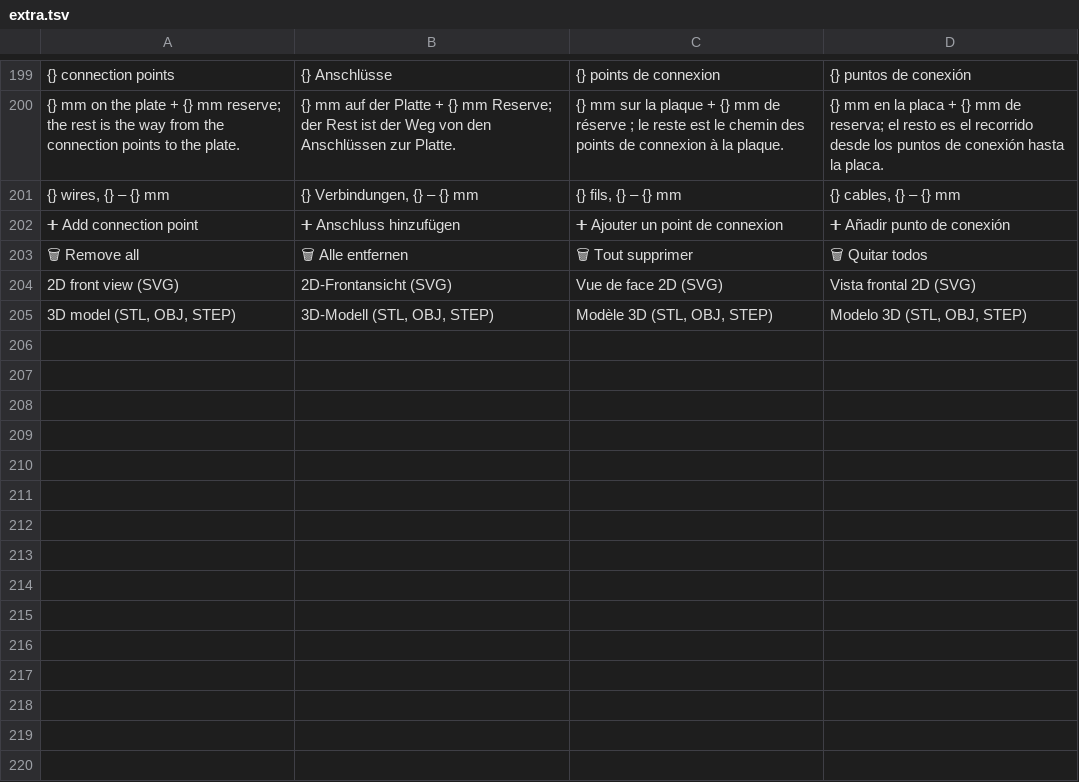
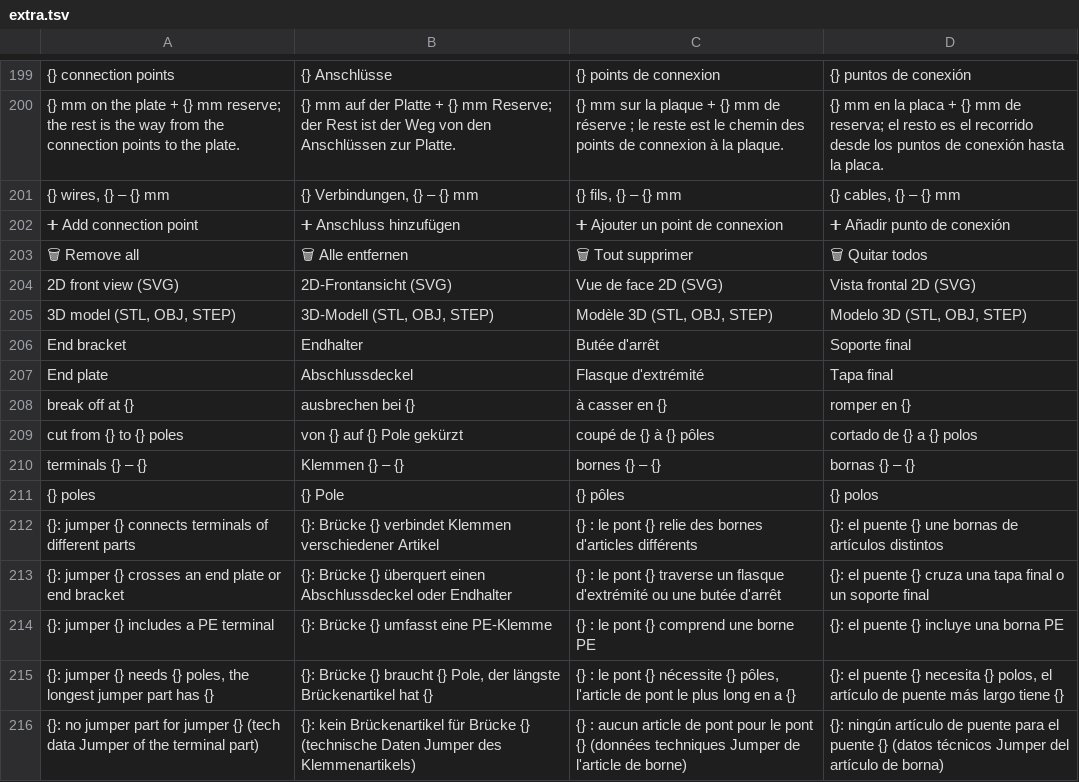
Before and after one commit to JukkaJor/OpenECraft, a TSV file: crates/openecraft-i18n/src/catalog/extra.tsv, drawn as a sheet; only a part is shown, gaps mark what is left out; the diff names each change by its address in the sheet, - before the commit and + after, or states it on an @@ line.

```diff
--- a/crates/openecraft-i18n/src/catalog/extra.tsv
+++ b/crates/openecraft-i18n/src/catalog/extra.tsv
+row 206: End bracket | Endhalter | Butée d'arrêt | Soporte final
+row 207: End plate | Abschlussdeckel | Flasque d'extrémité | Tapa final
+row 208: break off at {} | ausbrechen bei {} | à casser en {} | romper en {}
+row 209: cut from {} to {} poles | von {} auf {} Pole gekürzt | coupé de {} à {} pôles | cortado de {} a {} polos
+row 210: terminals {} – {} | Klemmen {} – {} | bornes {} – {} | bornas {} – {}
+row 211: {} poles | {} Pole | {} pôles | {} polos
+row 212: {}: jumper {} connects terminals of different parts | {}: Brücke {} verbindet Klemmen verschiedener Artikel | {} : le pont {} relie des bornes d'articles différents | {}: el puente {} une bornas de artículos distintos
+row 213: {}: jumper {} crosses an end plate or end bracket | {}: Brücke {} überquert einen Abschlussdeckel oder Endhalter | {} : le pont {} traverse un flasque d'extrémité ou une butée d'arrêt | {}: el puente {} cruza una tapa final o un soporte final
+row 214: {}: jumper {} includes a PE terminal | {}: Brücke {} umfasst eine PE-Klemme | {} : le pont {} comprend une borne PE | {}: el puente {} incluye una borna PE
+row 215: {}: jumper {} needs {} poles, the longest jumper part has {} | {}: Brücke {} braucht {} Pole, der längste Brückenartikel hat {} | {} : le pont {} nécessite {} pôles, l'article de pont le plus long en a {} | {}: el puente {} necesita {} polos, el artículo de puente más largo tiene {}
+row 216: {}: no jumper part for jumper {} (tech data Jumper of the terminal part) | {}: kein Brückenartikel für Brücke {} (technische Daten Jumper des Klemmenartikels) | {} : aucun article de pont pour le pont {} (données techniques Jumper de l'article de borne) | {}: ningún artículo de puente para el puente {} (datos técnicos Jumper del artículo de borna)
```
Also changed, not shown: 11 other files.
